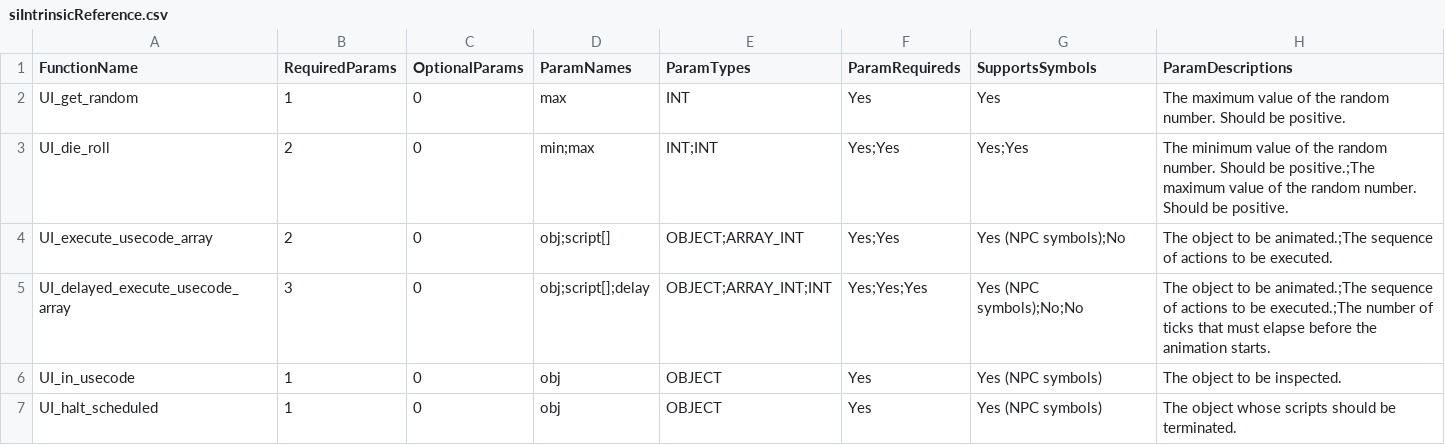
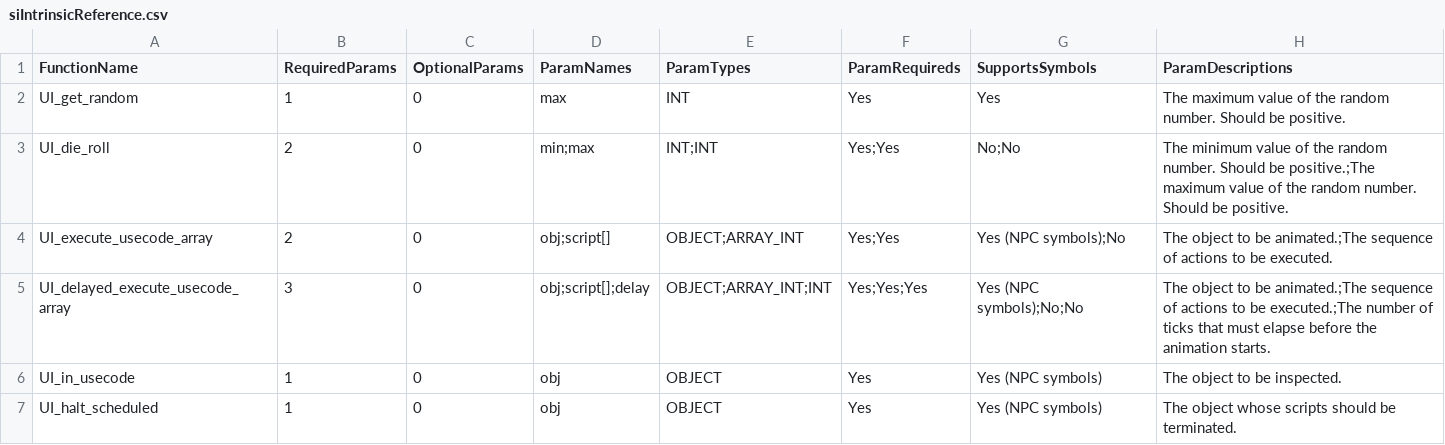
Before and after one commit to thecommissar/pentagram-yaz, a CSV file: U7exult/siIntrinsicReference.csv, drawn as a sheet; only a part is shown.

```diff
--- a/U7exult/siIntrinsicReference.csv
+++ b/U7exult/siIntrinsicReference.csv
@@ -2,3 +2,3 @@ FunctionName,RequiredParams,OptionalParams,ParamNames,ParamTypes,ParamRequireds,
 UI_get_random,1,0,max,INT,Yes,Yes,The maximum value of the random number. Should be positive.
-UI_die_roll,2,0,min;max,INT;INT,Yes;Yes,Yes;Yes,The minimum value of the random number. Should be positive.;The maximum value of the random number. Should be positive.
+UI_die_roll,2,0,min;max,INT;INT,Yes;Yes,No;No,The minimum value of the random number. Should be positive.;The maximum value of the random number. Should be positive.
 UI_execute_usecode_array,2,0,obj;script[],OBJECT;ARRAY_INT,Yes;Yes,Yes (NPC symbols);No,The object to be animated.;The sequence of actions to be executed.
```
Also changed, not shown: 1 other file.
